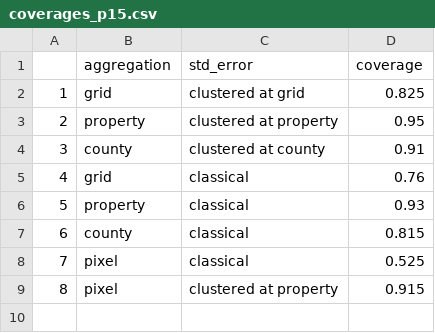
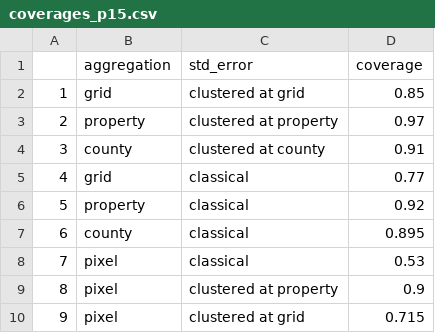
Before and after one commit to AlbertogGarcia/defor_econometrics, a CSV file: paper/coverages_p15.csv, drawn as a sheet.

```diff
--- a/paper/coverages_p15.csv
+++ b/paper/coverages_p15.csv
@@ -1,9 +1,10 @@
 "","aggregation","std_error","coverage"
-"1","grid","clustered at grid",0.825
-"2","property","clustered at property",0.95
+"1","grid","clustered at grid",0.85
+"2","property","clustered at property",0.97
 "3","county","clustered at county",0.91
-"4","grid","classical",0.76
-"5","property","classical",0.93
-"6","county","classical",0.815
-"7","pixel","classical",0.525
-"8","pixel","clustered at property",0.915
+"4","grid","classical",0.77
+"5","property","classical",0.92
+"6","county","classical",0.895
+"7","pixel","classical",0.53
+"8","pixel","clustered at property",0.9
+"9","pixel","clustered at grid",0.715
```
Also changed, not shown: paper/coverages.csv, paper/coverages_p5.csv, 36 other files.
